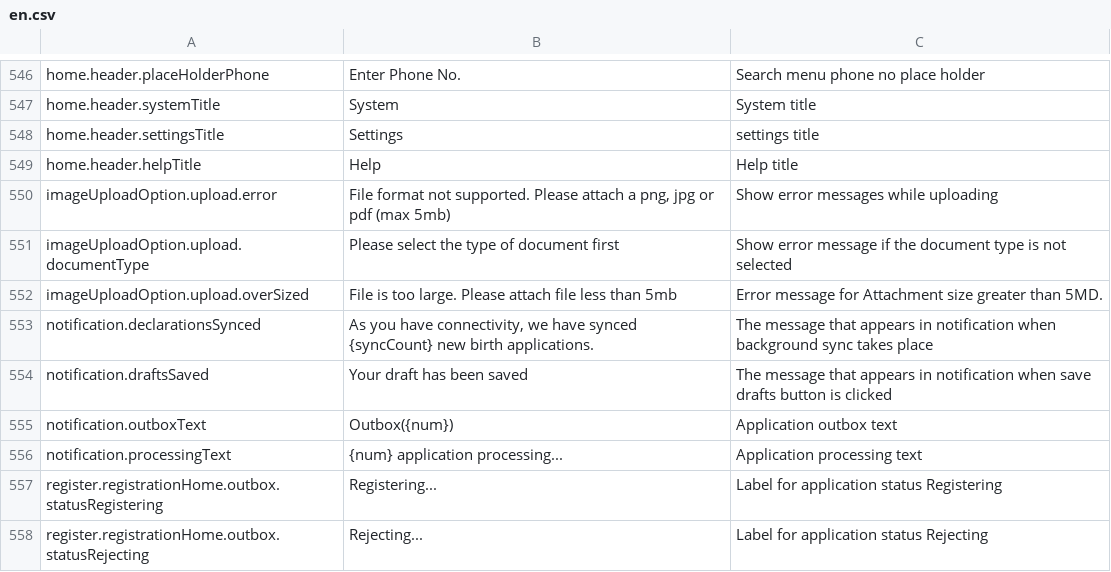
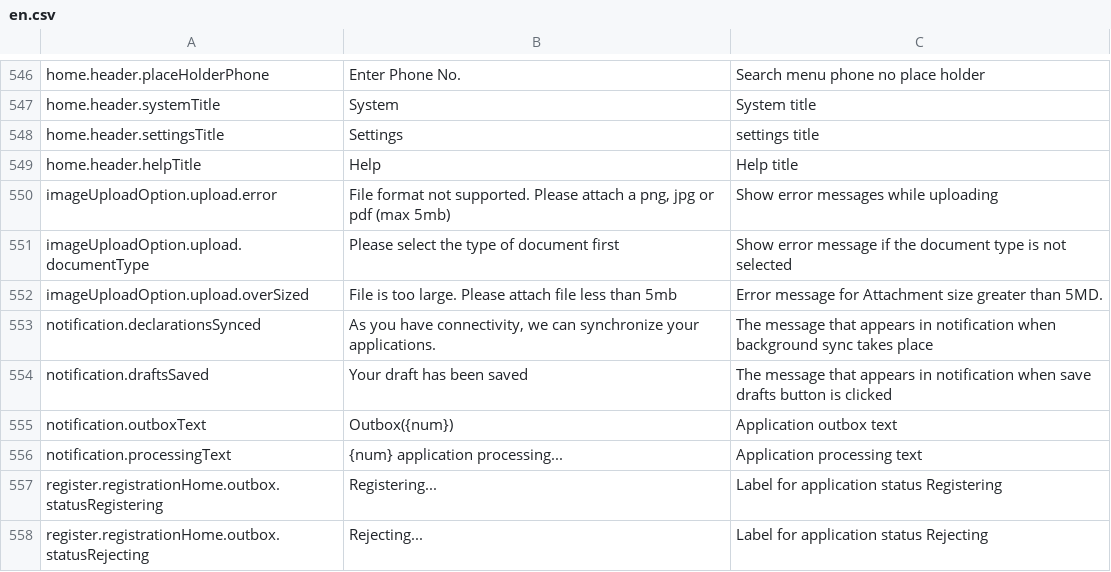
Before and after one commit to opencrvs/opencrvs-core, a CSV file: packages/resources/src/zmb/features/languages/generated/en.csv, drawn as a sheet; only a part is shown, gaps mark what is left out.

Commit message:
fix loader css and synced notification

```diff
--- a/packages/resources/src/zmb/features/languages/generated/en.csv
+++ b/packages/resources/src/zmb/features/languages/generated/en.csv
@@ -555,3 +555,3 @@
 "imageUploadOption.upload.overSized","File is too large. Please attach file less than 5mb","Error message for Attachment size greater than 5MD."
-"notification.declarationsSynced","As you have connectivity, we have synced {syncCount} new birth applications.","The message that appears in notification when background sync takes place"
+"notification.declarationsSynced","As you have connectivity, we can synchronize your applications.","The message that appears in notification when background sync takes place"
 "notification.draftsSaved","Your draft has been saved","The message that appears in notification when save drafts button is clicked"
```
Also changed, not shown: 11 other files.
